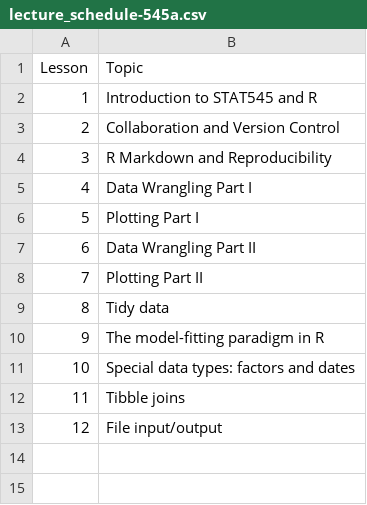
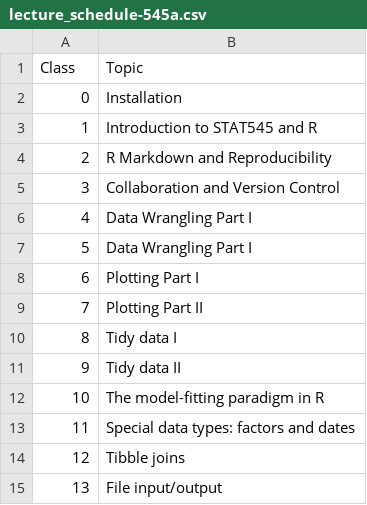
Before and after one commit to UBC-STAT/stat545.stat.ubc.ca, a CSV file: content/lecture_schedule-545a.csv, drawn as a sheet; removed rows and columns are numbered as before the commit, all else as after; the diff names each change by its address in the sheet, - before the commit and + after, or states it on an @@ line.

```diff
--- a/content/lecture_schedule-545a.csv
+++ b/content/lecture_schedule-545a.csv
@@ column A (Class) renumbered from row 1 down @@
+row 2: 0 | Installation
+row 6: 4 | Data Wrangling Part I
-row 7: 6 | Data Wrangling Part II
-B10 (Topic): Tidy data
+B10 (Topic): Tidy data I
+row 11: 9 | Tidy data II
```
Also changed, not shown: content/lecture_schedule-545b.csv, 16 other files.
